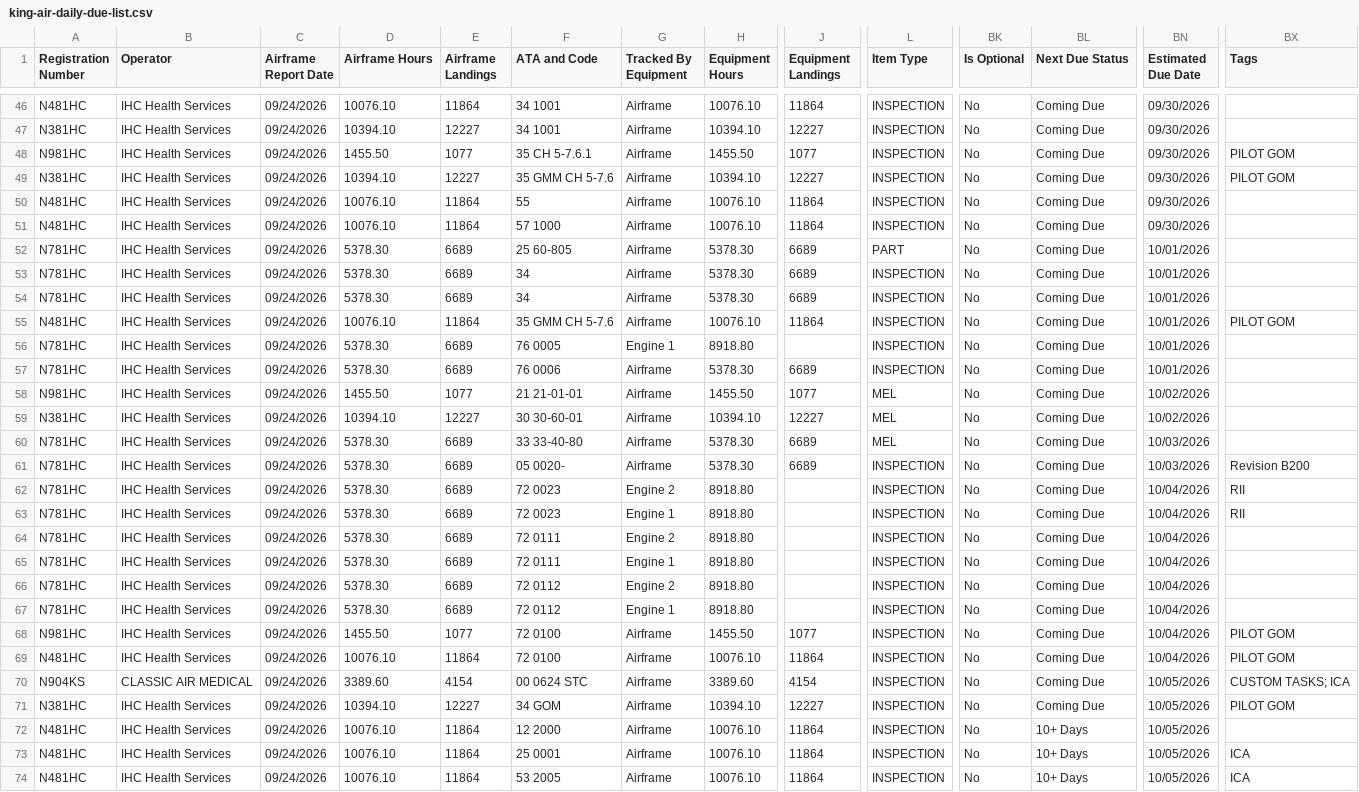
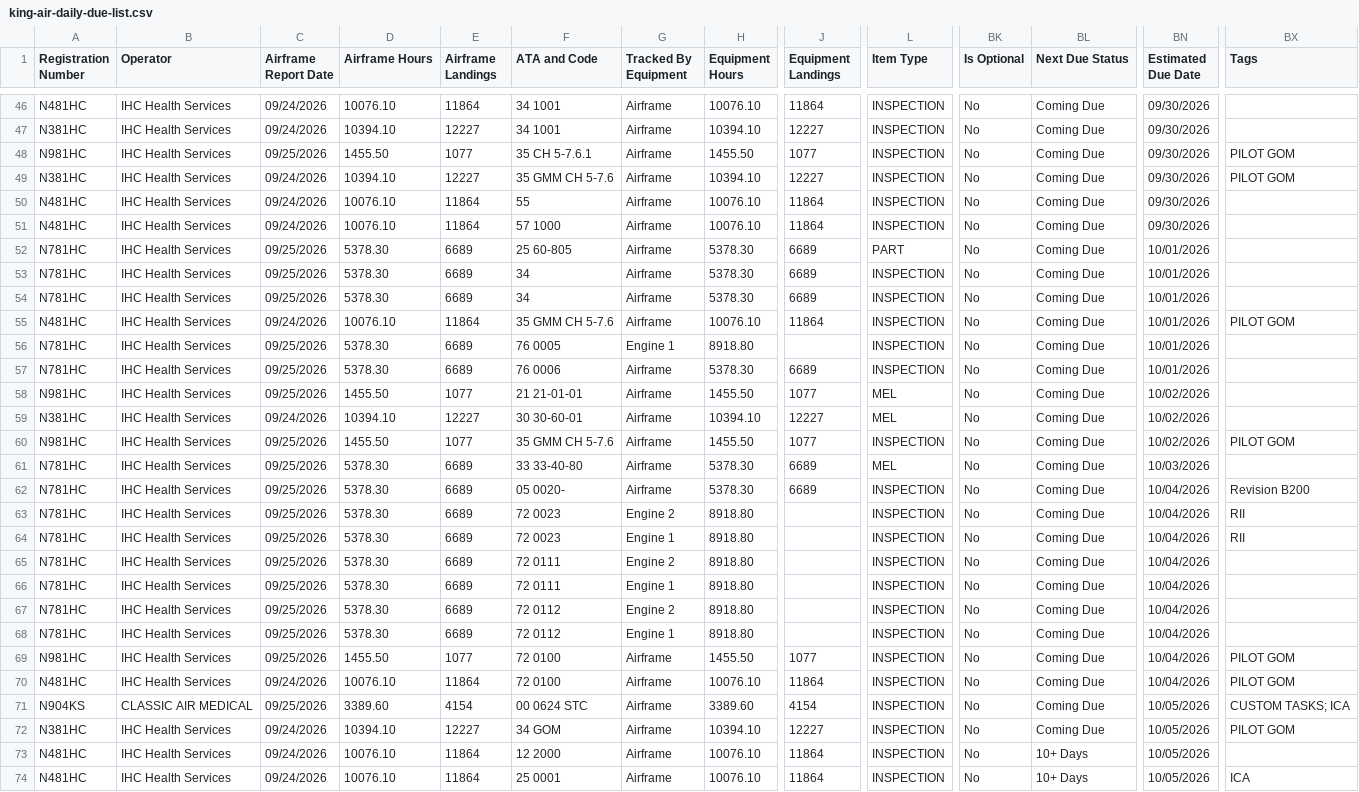
Before and after one commit to natehorst240-sketch/King-Air-Dashboard, a CSV file: data/king-air-daily-due-list.csv, drawn as a sheet; only a part is shown, gaps mark what is left out; the shorter side is filled out with more unchanged rows; addresses are those after the commit; rows hold the shown columns only; the diff covers the shown part only; the diff names each change by its address in the sheet, - before the commit and + after, or states it on an @@ line.

```diff
--- a/data/king-air-daily-due-list.csv
+++ b/data/king-air-daily-due-list.csv
-C48 (Airframe Report Date): 09/24/2026
+C48 (Airframe Report Date): 09/25/2026
-C52:C54 (Airframe Report Date): 09/24/2026
+C52:C54 (Airframe Report Date): 09/25/2026
-C56:C58 (Airframe Report Date): 09/24/2026
+C56:C58 (Airframe Report Date): 09/25/2026
+row 60: N981HC | IHC Health Services | 09/25/2026 | 1455.50 | 1077 | 35 GMM CH 5-7.6 | Airframe | 1455.50 | 1077 | INSPECTION | No | Coming Due | 10/02/2026 | PILOT GOM
-C61:C69 (Airframe Report Date): 09/24/2026
+C61:C69 (Airframe Report Date): 09/25/2026
-BN62 (Estimated Due Date): 10/03/2026
+BN62 (Estimated Due Date): 10/04/2026
-C71 (Airframe Report Date): 09/24/2026
+C71 (Airframe Report Date): 09/25/2026
```
Also changed, not shown: 1 added row, 1 removed row and 85 edited cells elsewhere in this file, 1 other file.
